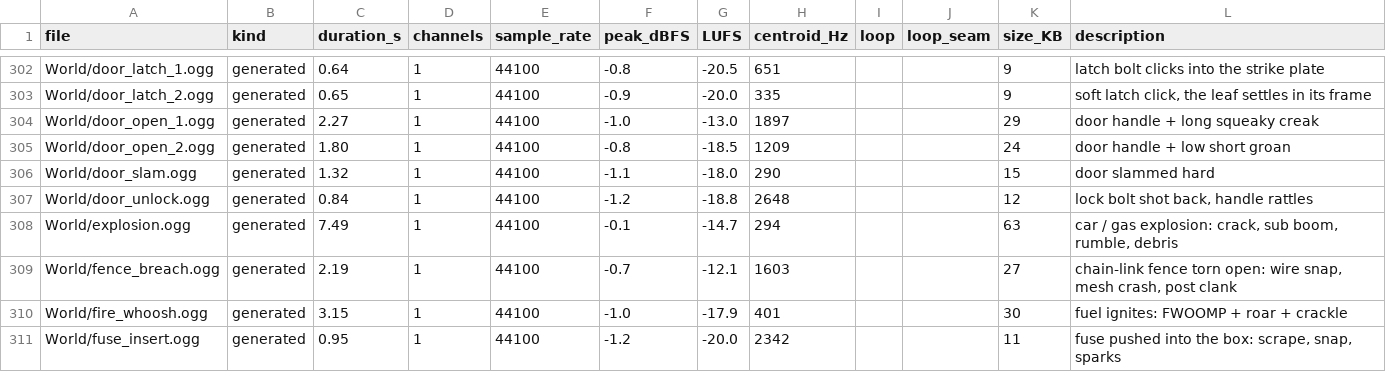
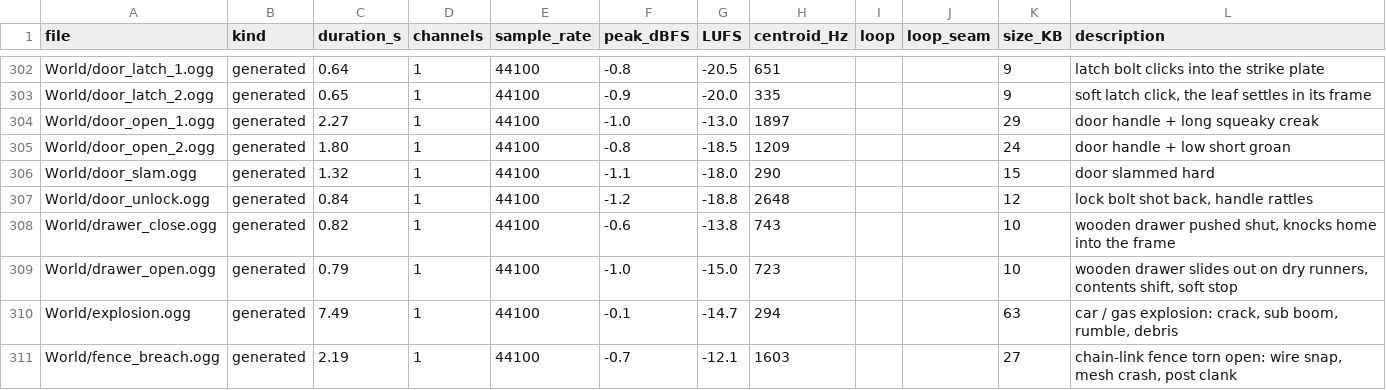
Before and after one commit to otchinm/Omar-Prisoners, a CSV file: Tools/AssetPipeline/audio/manifest.csv, drawn as a sheet; only a part is shown, gaps mark what is left out; the shorter side is filled out with more unchanged rows.

```diff
--- a/Tools/AssetPipeline/audio/manifest.csv
+++ b/Tools/AssetPipeline/audio/manifest.csv
@@ -307,2 +307,4 @@ World/door_slam.ogg,generated,1.32,1,44100,-1.1,-18.0,290,,,15,door slammed hard
 World/door_unlock.ogg,generated,0.84,1,44100,-1.2,-18.8,2648,,,12,"lock bolt shot back, handle rattles"
+World/drawer_close.ogg,generated,0.82,1,44100,-0.6,-13.8,743,,,10,"wooden drawer pushed shut, knocks home into the frame"
+World/drawer_open.ogg,generated,0.79,1,44100,-1.0,-15.0,723,,,10,"wooden drawer slides out on dry runners, contents shift, soft stop"
 World/explosion.ogg,generated,7.49,1,44100,-0.1,-14.7,294,,,63,"car / gas explosion: crack, sub boom, rumble, debris"
```
Also changed, not shown: 17 other files.
